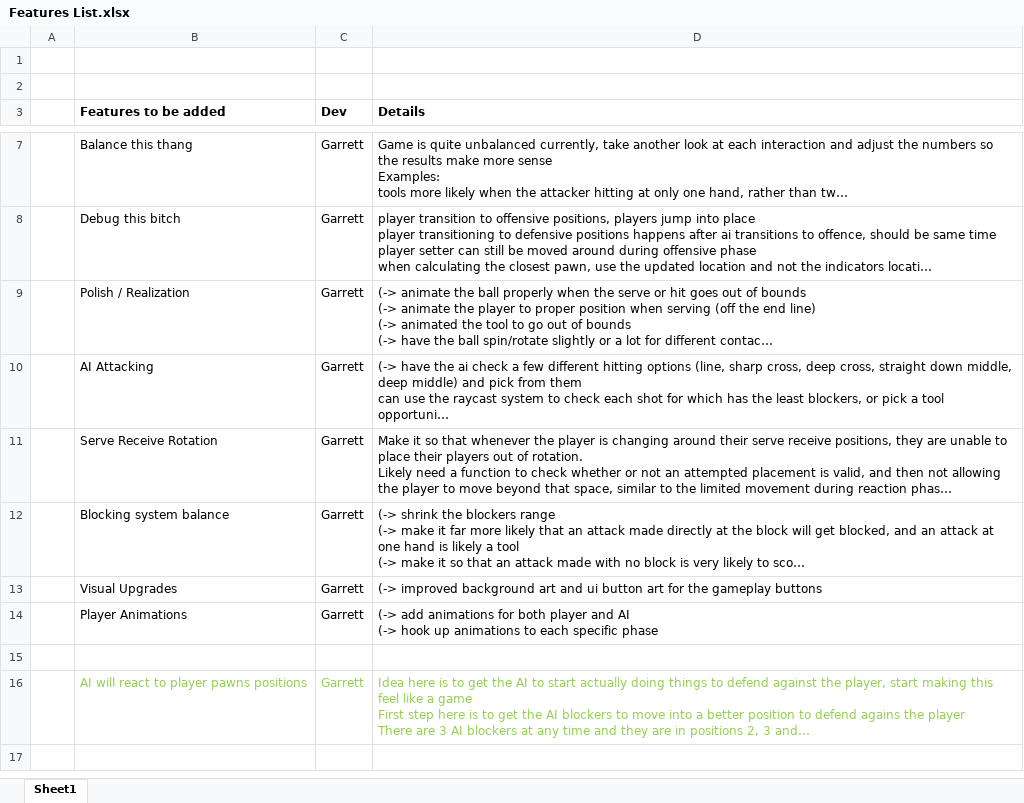
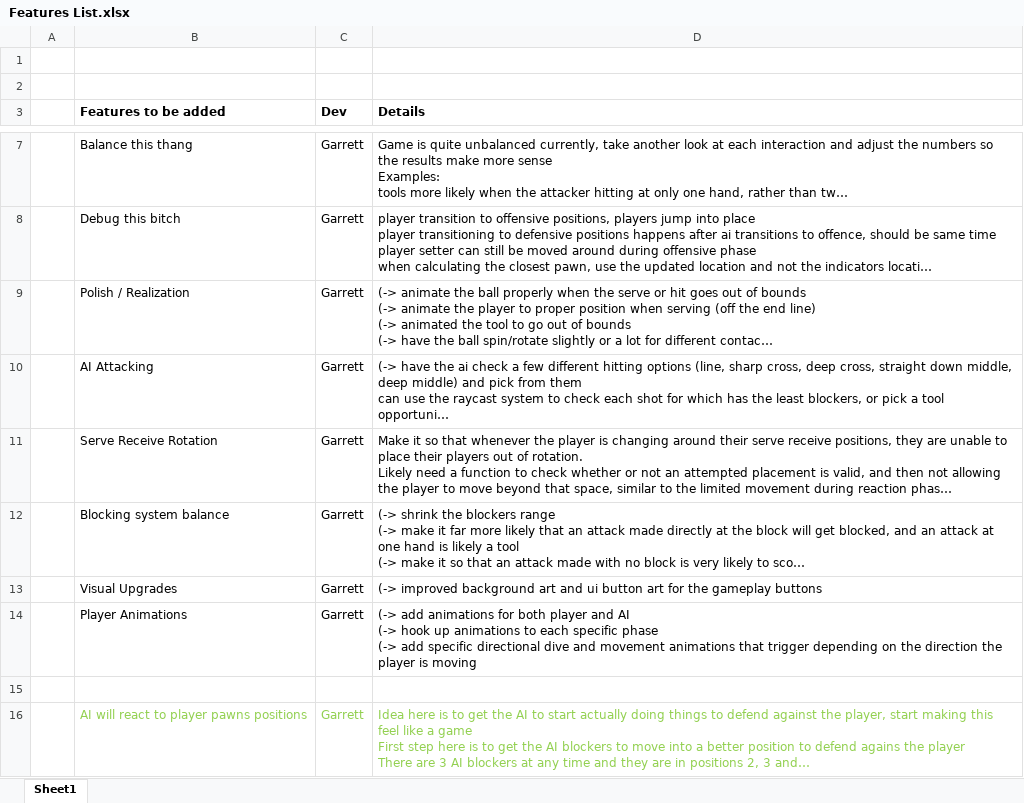
Before and after one commit to TobiasBauerC/NewVBallSim, an Excel workbook: Documentation/Features List.xlsx, sheet Sheet1, drawn as a sheet; only a part is shown, gaps mark what is left out; long unchanged cells end in …; values as stored, in another font and other column widths than the file's, no borders; ↵ is a line break in a cell; the diff names each change by its address in the sheet, - before the commit and + after, or states it on an @@ line.

```diff
--- a/Documentation/Features List.xlsx (sheet Sheet1)
+++ b/Documentation/Features List.xlsx (sheet Sheet1)
-D14 (Details): …specific phase
+D14 (Details): …specific phase ↵ (-> add specific directional dive and movement animations that trigger depending on the direction the player is moving
```
Also changed, not shown: 3 other files.
